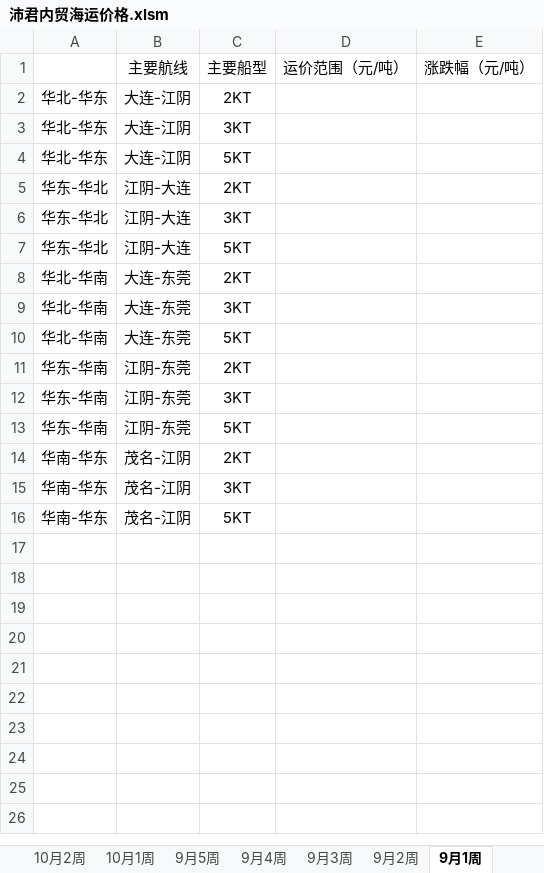
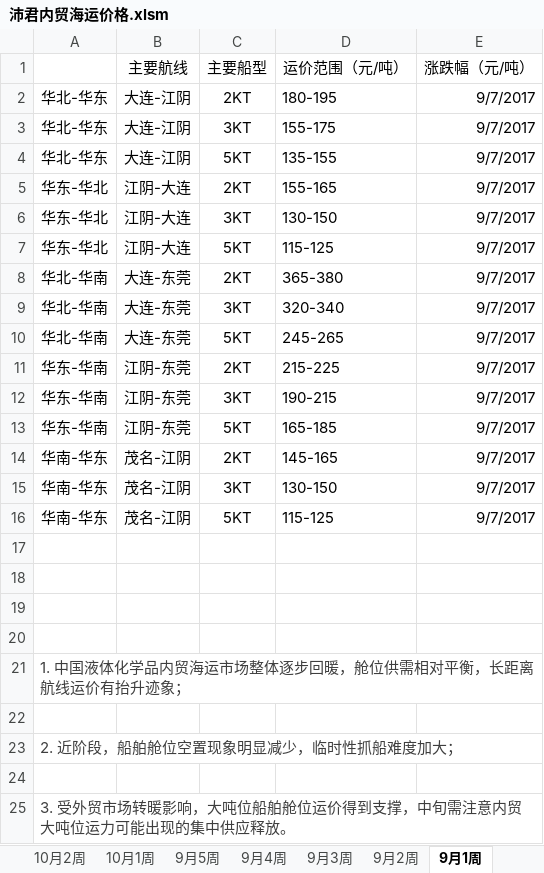
Before and after one commit to qwac-123/merchantMarket, an Excel workbook: 沛君内贸海运价格.xlsm, sheet 9月1周, drawn as a sheet; values as stored, in another font and other column widths than the file's, no borders; the diff names each change by its address in the sheet, - before the commit and + after, or states it on an @@ line.

```diff
--- a/沛君内贸海运价格.xlsm (sheet 9月1周)
+++ b/沛君内贸海运价格.xlsm (sheet 9月1周)
-D2 (运价范围（元/吨）): (empty)
+D2 (运价范围（元/吨）): 180-195
-E2:E16 (涨跌幅（元/吨）): (empty)
+E2:E16 (涨跌幅（元/吨）): 9/7/2017
-D3 (运价范围（元/吨）): (empty)
+D3 (运价范围（元/吨）): 155-175
-D4 (运价范围（元/吨）): (empty)
+D4 (运价范围（元/吨）): 135-155
-D5 (运价范围（元/吨）): (empty)
+D5 (运价范围（元/吨）): 155-165
-D6 (运价范围（元/吨）): (empty)
+D6 (运价范围（元/吨）): 130-150
-D7 (运价范围（元/吨）): (empty)
+D7 (运价范围（元/吨）): 115-125
-D8 (运价范围（元/吨）): (empty)
+D8 (运价范围（元/吨）): 365-380
-D9 (运价范围（元/吨）): (empty)
+D9 (运价范围（元/吨）): 320-340
-D10 (运价范围（元/吨）): (empty)
+D10 (运价范围（元/吨）): 245-265
-D11 (运价范围（元/吨）): (empty)
+D11 (运价范围（元/吨）): 215-225
-D12 (运价范围（元/吨）): (empty)
+D12 (运价范围（元/吨）): 190-215
-D13 (运价范围（元/吨）): (empty)
+D13 (运价范围（元/吨）): 165-185
-D14 (运价范围（元/吨）): (empty)
+D14 (运价范围（元/吨）): 145-165
-D15 (运价范围（元/吨）): (empty)
+D15 (运价范围（元/吨）): 130-150
-D16 (运价范围（元/吨）): (empty)
+D16 (运价范围（元/吨）): 115-125
+row 17: (empty)
+row 18: (empty)
+row 19: (empty)
+row 20: (empty)
+row 21: 1. 中国液体化学品内贸海运市场整体逐步回暖，舱位供需相对平衡，长距离航线运价有抬升迹象；
+row 22: (empty)
+row 23: 2. 近阶段，船舶舱位空置现象明显减少，临时性抓船难度加大；
+row 24: (empty)
+row 25: 3. 受外贸市场转暖影响，大吨位船舶舱位运价得到支撑，中旬需注意内贸大吨位运力可能出现的集中供应释放。
```
Also changed, not shown: sheet 9月3周, sheet 10月2周, sheet 10月3周, sheet 10月4周, sheet 12月2周, sheet 11月5周, 11 more sheets, other sheet tabs, 国内因环保关停并转的化工厂.xlsx, 6 other files.
